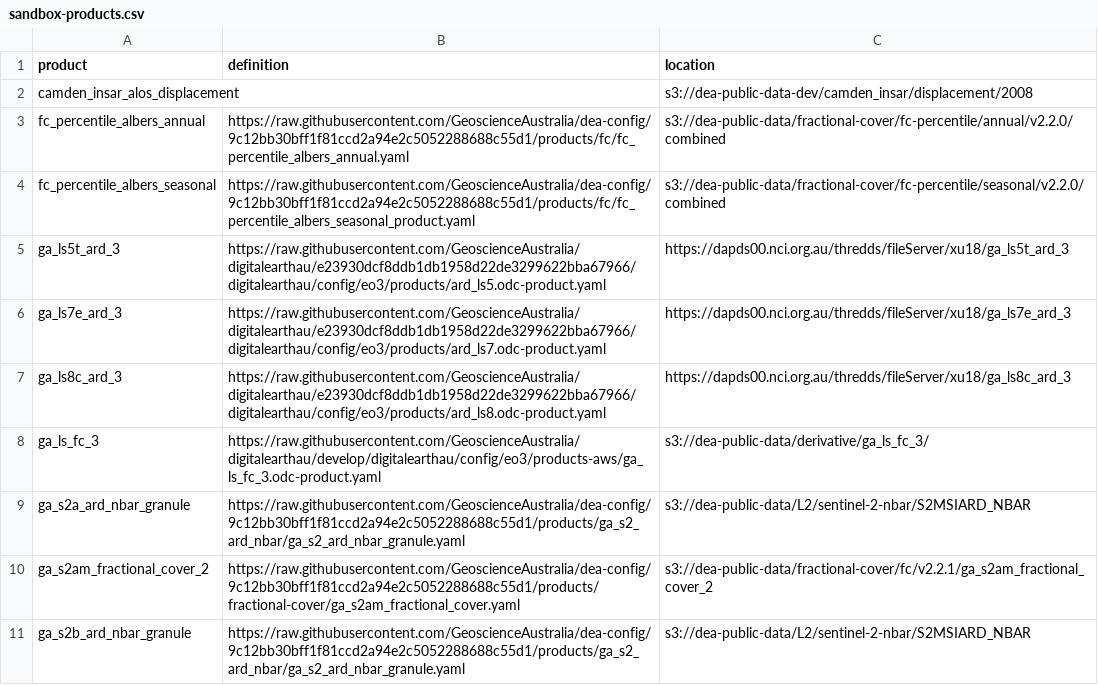
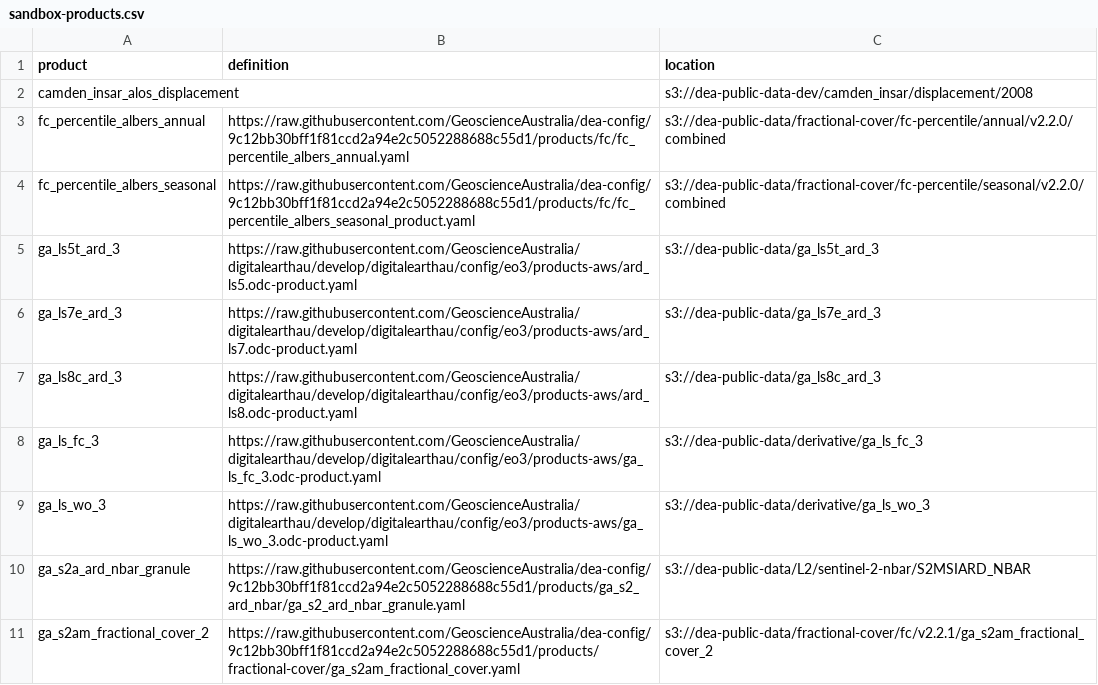
Before and after one commit to GeoscienceAustralia/dea-config, a CSV file: workspaces/sandbox-products.csv, drawn as a sheet; only a part is shown; the shorter side is filled out with more unchanged rows.

Commit message:
#770 Add 5 Collection3 products in AWS properly

```diff
--- a/workspaces/sandbox-products.csv
+++ b/workspaces/sandbox-products.csv
@@ -4,6 +4,7 @@ fc_percentile_albers_annual,https://raw.githubusercontent.com/GeoscienceAustrali
 fc_percentile_albers_seasonal,https://raw.githubusercontent.com/GeoscienceAustralia/dea-config/9c12bb30bff1f81ccd2a94e2c5052288688c55d1/products/fc/fc_percentile_albers_seasonal_product.yaml,s3://dea-public-data/fractional-cover/fc-percentile/seasonal/v2.2.0/combined
-ga_ls5t_ard_3,https://raw.githubusercontent.com/GeoscienceAustralia/digitalearthau/e23930dcf8ddb1db1958d22de3299622bba67966/digitalearthau/config/eo3/products/ard_ls5.odc-product.yaml,https://dapds00.nci.org.au/thredds/fileServer/xu18/ga_ls5t_ard_3
-ga_ls7e_ard_3,https://raw.githubusercontent.com/GeoscienceAustralia/digitalearthau/e23930dcf8ddb1db1958d22de3299622bba67966/digitalearthau/config/eo3/products/ard_ls7.odc-product.yaml,https://dapds00.nci.org.au/thredds/fileServer/xu18/ga_ls7e_ard_3
-ga_ls8c_ard_3,https://raw.githubusercontent.com/GeoscienceAustralia/digitalearthau/e23930dcf8ddb1db1958d22de3299622bba67966/digitalearthau/config/eo3/products/ard_ls8.odc-product.yaml,https://dapds00.nci.org.au/thredds/fileServer/xu18/ga_ls8c_ard_3
-ga_ls_fc_3,https://raw.githubusercontent.com/GeoscienceAustralia/digitalearthau/develop/digitalearthau/config/eo3/products-aws/ga_ls_fc_3.odc-product.yaml,s3://dea-public-data/derivative/ga_ls_fc_3/
+ga_ls5t_ard_3,https://raw.githubusercontent.com/GeoscienceAustralia/digitalearthau/develop/digitalearthau/config/eo3/products-aws/ard_ls5.odc-product.yaml,s3://dea-public-data/ga_ls5t_ard_3
+ga_ls7e_ard_3,https://raw.githubusercontent.com/GeoscienceAustralia/digitalearthau/develop/digitalearthau/config/eo3/products-aws/ard_ls7.odc-product.yaml,s3://dea-public-data/ga_ls7e_ard_3
+ga_ls8c_ard_3,https://raw.githubusercontent.com/GeoscienceAustralia/digitalearthau/develop/digitalearthau/config/eo3/products-aws/ard_ls8.odc-product.yaml,s3://dea-public-data/ga_ls8c_ard_3
+ga_ls_fc_3,https://raw.githubusercontent.com/GeoscienceAustralia/digitalearthau/develop/digitalearthau/config/eo3/products-aws/ga_ls_fc_3.odc-product.yaml,s3://dea-public-data/derivative/ga_ls_fc_3
+ga_ls_wo_3,https://raw.githubusercontent.com/GeoscienceAustralia/digitalearthau/develop/digitalearthau/config/eo3/products-aws/ga_ls_wo_3.odc-product.yaml,s3://dea-public-data/derivative/ga_ls_wo_3
 ga_s2a_ard_nbar_granule,https://raw.githubusercontent.com/GeoscienceAustralia/dea-config/9c12bb30bff1f81ccd2a94e2c5052288688c55d1/products/ga_s2_ard_nbar/ga_s2_ard_nbar_granule.yaml,s3://dea-public-data/L2/sentinel-2-nbar/S2MSIARD_NBAR
```
